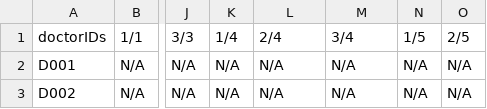
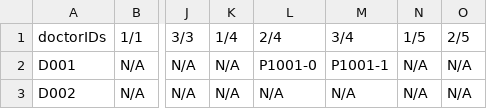
Before and after one commit to feliciahxy/SC2002-OOP-HMS, a CSV file: data/Schedule.csv, drawn as a sheet; only a part is shown, gaps mark what is left out; the diff names each change by its address in the sheet, - before the commit and + after, or states it on an @@ line.

Commit message:
Update schedule handling to objects

```diff
--- a/data/Schedule.csv
+++ b/data/Schedule.csv
-L2 (2/4): N/A
+L2 (2/4): P1001-0
-M2 (3/4): N/A
+M2 (3/4): P1001-1
```
Also changed, not shown: data/Patient_List.csv, 8 other files.
